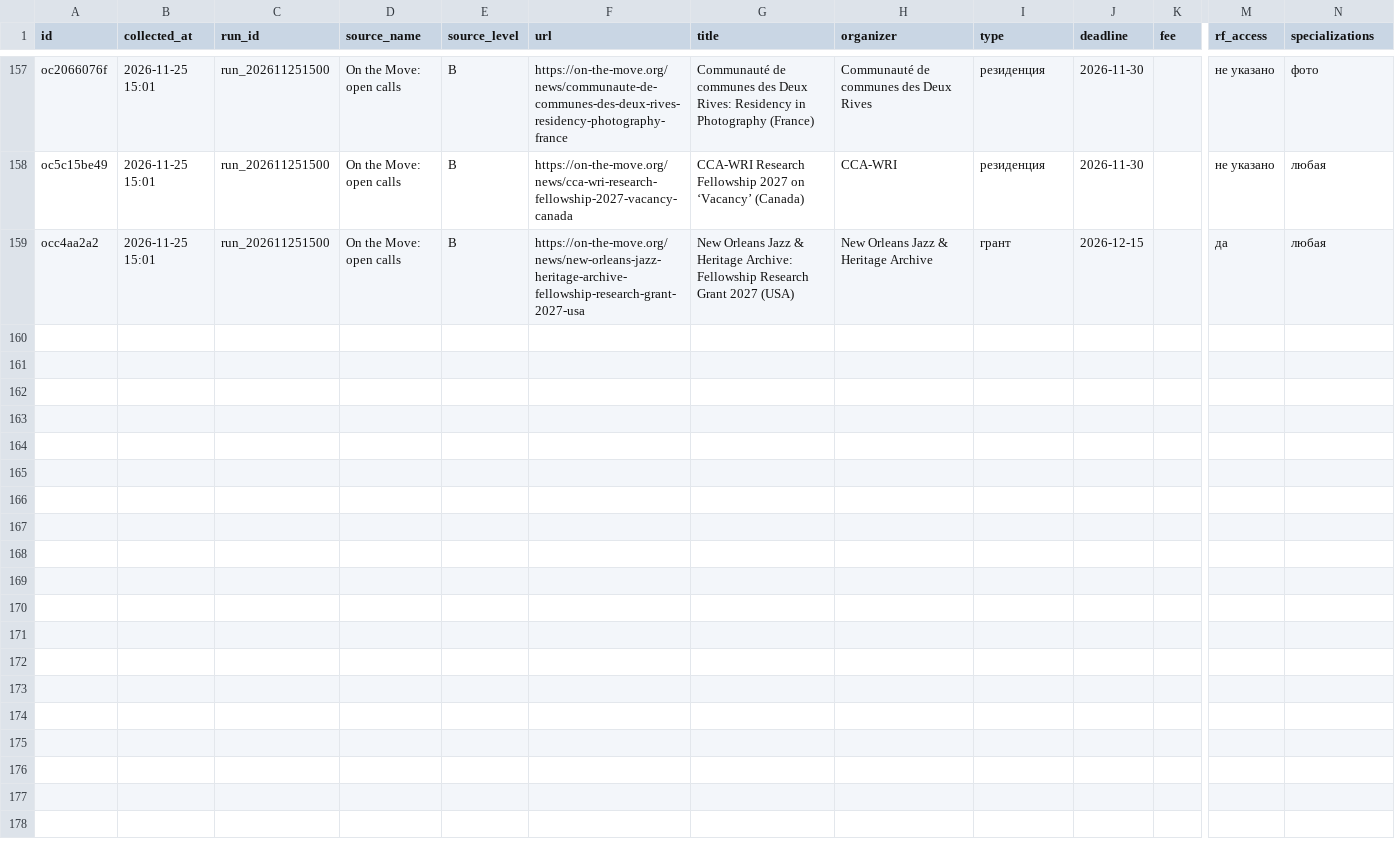
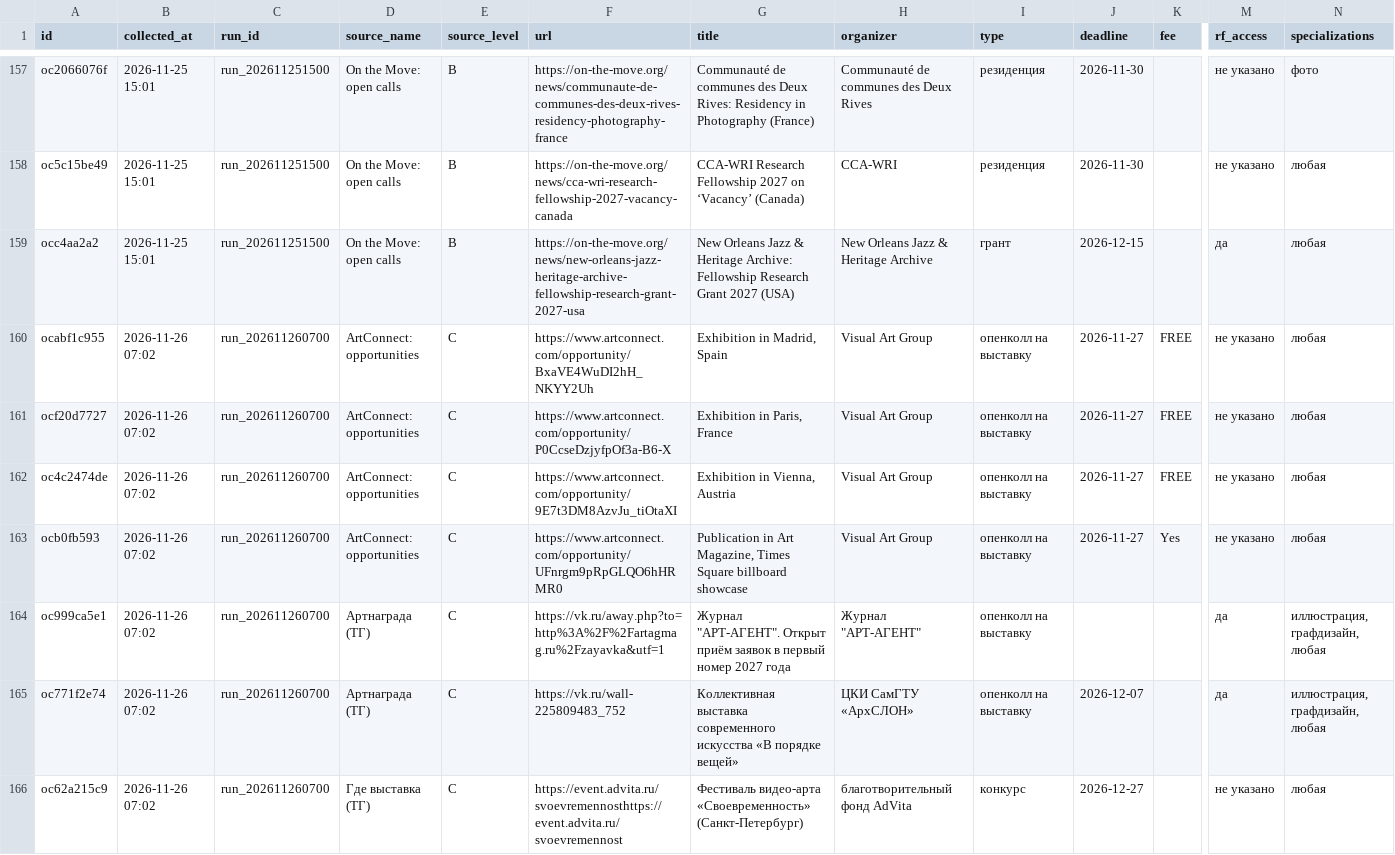
Before and after one commit to SENYANABE/opencall, a CSV file: data/log.csv, drawn as a sheet; only a part is shown, gaps mark what is left out; rows hold the shown columns only; the diff names each change by its address in the sheet, - before the commit and + after, or states it on an @@ line.

Commit message:
Лог: collect 2026-11-26 07:02

```diff
--- a/data/log.csv
+++ b/data/log.csv
+row 160: ocabf1c955 | 2026-11-26 07:02 | run_202611260700 | ArtConnect: opportunities | C | https://www.artconnect.com/opportunity/BxaVE4WuDI2hH_NKYY2Uh | Exhibition in Madrid, Spain | Visual Art Group | опенколл на выставку | 2026-11-27 | FREE | не указано | любая
+row 161: ocf20d7727 | 2026-11-26 07:02 | run_202611260700 | ArtConnect: opportunities | C | https://www.artconnect.com/opportunity/P0CcseDzjyfpOf3a-B6-X | Exhibition in Paris, France | Visual Art Group | опенколл на выставку | 2026-11-27 | FREE | не указано | любая
+row 162: oc4c2474de | 2026-11-26 07:02 | run_202611260700 | ArtConnect: opportunities | C | https://www.artconnect.com/opportunity/9E7t3DM8AzvJu_tiOtaXI | Exhibition in Vienna, Austria | Visual Art Group | опенколл на выставку | 2026-11-27 | FREE | не указано | любая
+row 163: ocb0fb593 | 2026-11-26 07:02 | run_202611260700 | ArtConnect: opportunities | C | https://www.artconnect.com/opportunity/UFnrgm9pRpGLQO6hHRMR0 | Publication in Art Magazine, Times Square billboard showcase | Visual Art Group | опенколл на выставку | 2026-11-27 | Yes | не указано | любая
+row 164: oc999ca5e1 | 2026-11-26 07:02 | run_202611260700 | Артнаграда (ТГ) | C | https://vk.ru/away.php?to=http%3A%2F%2Fartagmag.ru%2Fzayavka&utf=1 | Журнал "АРТ-АГЕНТ". Открыт приём заявок в первый номер 2027 года | Журнал "АРТ-АГЕНТ" | опенколл на выставку |  |  | да | иллюстрация, графдизайн, любая
+row 165: oc771f2e74 | 2026-11-26 07:02 | run_202611260700 | Артнаграда (ТГ) | C | https://vk.ru/wall-225809483_752 | Коллективная выставка современного искусства «В порядке вещей» | ЦКИ СамГТУ «АрхСЛОН» | опенколл на выставку | 2026-12-07 |  | да | иллюстрация, графдизайн, любая
+row 166: oc62a215c9 | 2026-11-26 07:02 | run_202611260700 | Где выставка (ТГ) | C | https://event.advita.ru/svoevremennosthttps://event.advita.ru/svoevremennost | Фестиваль видео-арта «Своевременность» (Санкт-Петербург) | благотворительный фонд AdVita | конкурс | 2026-12-27 |  | не указано | любая
```
Also changed, not shown: data/audience.csv, data/post_views.csv, 4 other files.
